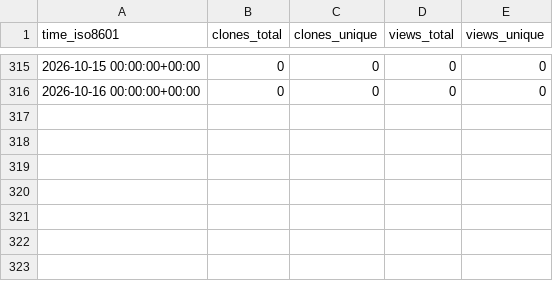
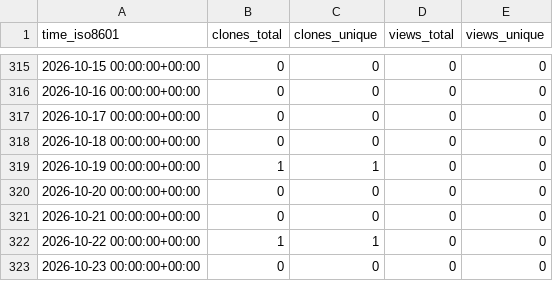
Before and after one commit to mike-clark-8192/my-repo-stats, a CSV file: mike-clark-8192/ProcessParentDumper/ghrs-data/views_clones_aggregate.csv, drawn as a sheet; only a part is shown, gaps mark what is left out; the diff names each change by its address in the sheet, - before the commit and + after, or states it on an @@ line.

```diff
--- a/mike-clark-8192/ProcessParentDumper/ghrs-data/views_clones_aggregate.csv
+++ b/mike-clark-8192/ProcessParentDumper/ghrs-data/views_clones_aggregate.csv
+row 317: 2026-10-17 00:00:00+00:00 | 0 | 0 | 0 | 0
+row 318: 2026-10-18 00:00:00+00:00 | 0 | 0 | 0 | 0
+row 319: 2026-10-19 00:00:00+00:00 | 1 | 1 | 0 | 0
+row 320: 2026-10-20 00:00:00+00:00 | 0 | 0 | 0 | 0
+row 321: 2026-10-21 00:00:00+00:00 | 0 | 0 | 0 | 0
+row 322: 2026-10-22 00:00:00+00:00 | 1 | 1 | 0 | 0
+row 323: 2026-10-23 00:00:00+00:00 | 0 | 0 | 0 | 0
```
Also changed, not shown: 1 other file.
